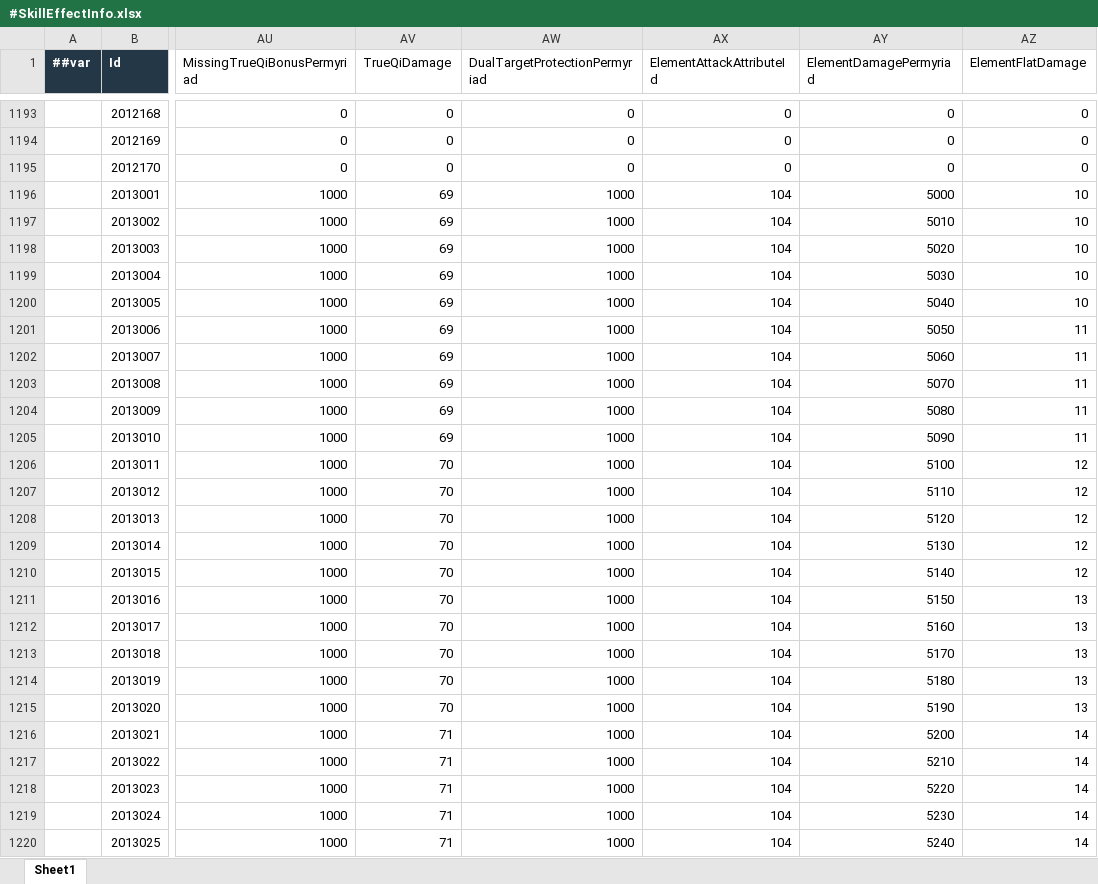
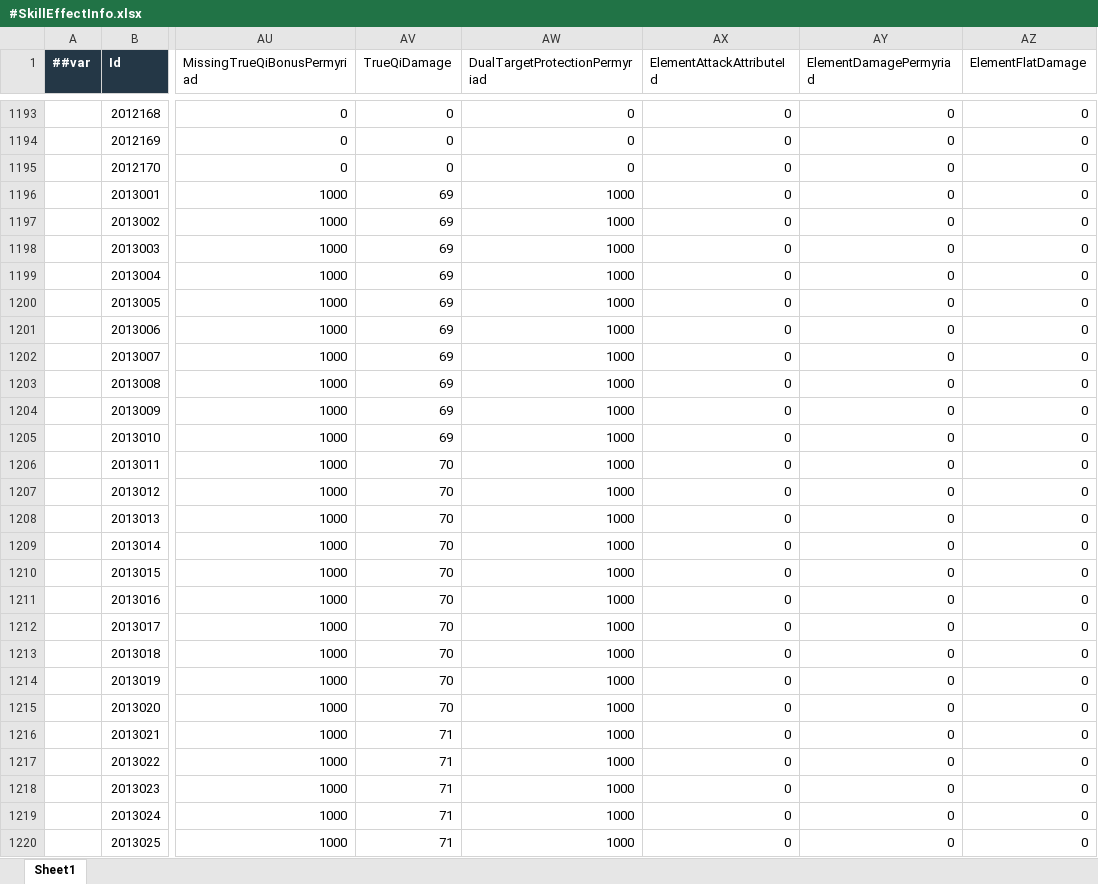
Before and after one commit to LiuXiaoBinger/MMORPG__TANMING, an Excel workbook: Luaban/MiniTemplate/Datas/#SkillEffectInfo.xlsx, sheet Sheet1, drawn as a sheet; only a part is shown, gaps mark what is left out; values as stored, in another font and other column widths than the file's, no borders; the diff covers the shown part only; the diff names each change by its address in the sheet, - before the commit and + after, or states it on an @@ line.

```diff
--- a/Luaban/MiniTemplate/Datas/#SkillEffectInfo.xlsx (sheet Sheet1)
+++ b/Luaban/MiniTemplate/Datas/#SkillEffectInfo.xlsx (sheet Sheet1)
-AX1196:AX1220 (ElementAttackAttributeId): 104
+AX1196:AX1220 (ElementAttackAttributeId): 0
-AY1196 (ElementDamagePermyriad): 5000
+AY1196 (ElementDamagePermyriad): 0
-AZ1196:AZ1200 (ElementFlatDamage): 10
+AZ1196:AZ1200 (ElementFlatDamage): 0
-AY1197 (ElementDamagePermyriad): 5010
+AY1197 (ElementDamagePermyriad): 0
-AY1198 (ElementDamagePermyriad): 5020
+AY1198 (ElementDamagePermyriad): 0
-AY1199 (ElementDamagePermyriad): 5030
+AY1199 (ElementDamagePermyriad): 0
-AY1200 (ElementDamagePermyriad): 5040
+AY1200 (ElementDamagePermyriad): 0
-AY1201 (ElementDamagePermyriad): 5050
+AY1201 (ElementDamagePermyriad): 0
-AZ1201:AZ1205 (ElementFlatDamage): 11
+AZ1201:AZ1205 (ElementFlatDamage): 0
-AY1202 (ElementDamagePermyriad): 5060
+AY1202 (ElementDamagePermyriad): 0
-AY1203 (ElementDamagePermyriad): 5070
+AY1203 (ElementDamagePermyriad): 0
-AY1204 (ElementDamagePermyriad): 5080
+AY1204 (ElementDamagePermyriad): 0
-AY1205 (ElementDamagePermyriad): 5090
+AY1205 (ElementDamagePermyriad): 0
-AY1206 (ElementDamagePermyriad): 5100
+AY1206 (ElementDamagePermyriad): 0
-AZ1206:AZ1210 (ElementFlatDamage): 12
+AZ1206:AZ1210 (ElementFlatDamage): 0
-AY1207 (ElementDamagePermyriad): 5110
+AY1207 (ElementDamagePermyriad): 0
-AY1208 (ElementDamagePermyriad): 5120
+AY1208 (ElementDamagePermyriad): 0
-AY1209 (ElementDamagePermyriad): 5130
+AY1209 (ElementDamagePermyriad): 0
-AY1210 (ElementDamagePermyriad): 5140
+AY1210 (ElementDamagePermyriad): 0
-AY1211 (ElementDamagePermyriad): 5150
+AY1211 (ElementDamagePermyriad): 0
-AZ1211:AZ1215 (ElementFlatDamage): 13
+AZ1211:AZ1215 (ElementFlatDamage): 0
-AY1212 (ElementDamagePermyriad): 5160
+AY1212 (ElementDamagePermyriad): 0
-AY1213 (ElementDamagePermyriad): 5170
+AY1213 (ElementDamagePermyriad): 0
-AY1214 (ElementDamagePermyriad): 5180
+AY1214 (ElementDamagePermyriad): 0
-AY1215 (ElementDamagePermyriad): 5190
+AY1215 (ElementDamagePermyriad): 0
-AY1216 (ElementDamagePermyriad): 5200
+AY1216 (ElementDamagePermyriad): 0
-AZ1216:AZ1220 (ElementFlatDamage): 14
+AZ1216:AZ1220 (ElementFlatDamage): 0
-AY1217 (ElementDamagePermyriad): 5210
+AY1217 (ElementDamagePermyriad): 0
-AY1218 (ElementDamagePermyriad): 5220
+AY1218 (ElementDamagePermyriad): 0
-AY1219 (ElementDamagePermyriad): 5230
+AY1219 (ElementDamagePermyriad): 0
-AY1220 (ElementDamagePermyriad): 5240
+AY1220 (ElementDamagePermyriad): 0
```
Also changed, not shown: 435 edited cells elsewhere in this sheet, 3 other files.
